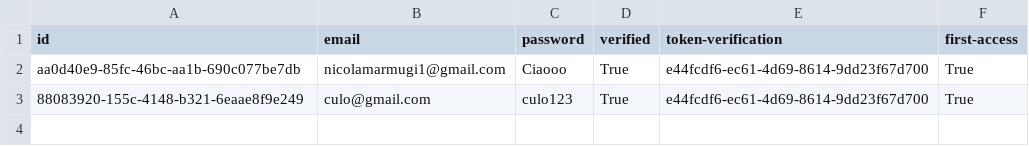
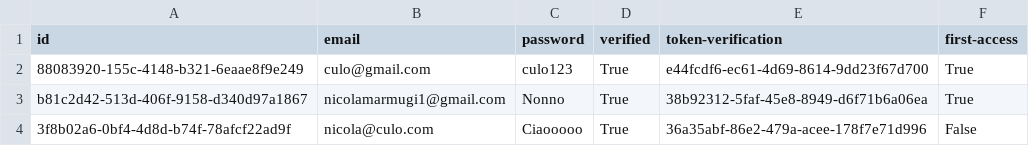
Before and after one commit to salvogalati/aidenti, a CSV file: backend/users.csv, drawn as a sheet.

Commit message:
Bugfix and added dashboard data retriving

```diff
--- a/backend/users.csv
+++ b/backend/users.csv
@@ -1,3 +1,4 @@
 id,email,password,verified,token-verification,first-access
-aa0d40e9-85fc-46bc-aa1b-690c077be7db,nicolamarmugi1@gmail.com,Ciaooo,True,e44fcdf6-ec61-4d69-8614-9dd23f67d700,True
 88083920-155c-4148-b321-6eaae8f9e249,culo@gmail.com,culo123,True,e44fcdf6-ec61-4d69-8614-9dd23f67d700,True
+b81c2d42-513d-406f-9158-d340d97a1867,nicolamarmugi1@gmail.com,Nonno,True,38b92312-5faf-45e8-8949-d6f71b6a06ea,True
+3f8b02a6-0bf4-4d8d-b74f-78afcf22ad9f,nicola@culo.com,Ciaooooo,True,36a35abf-86e2-479a-acee-178f7e71d996,False
```
Also changed, not shown: 4 other files.
